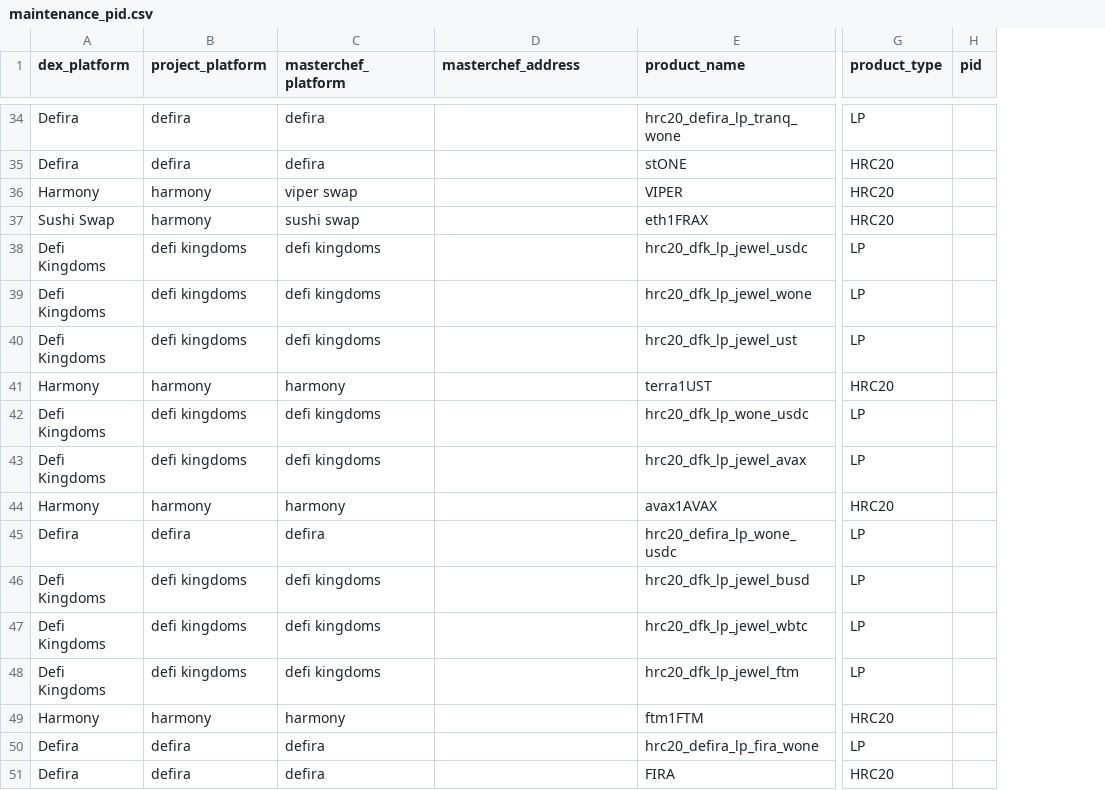
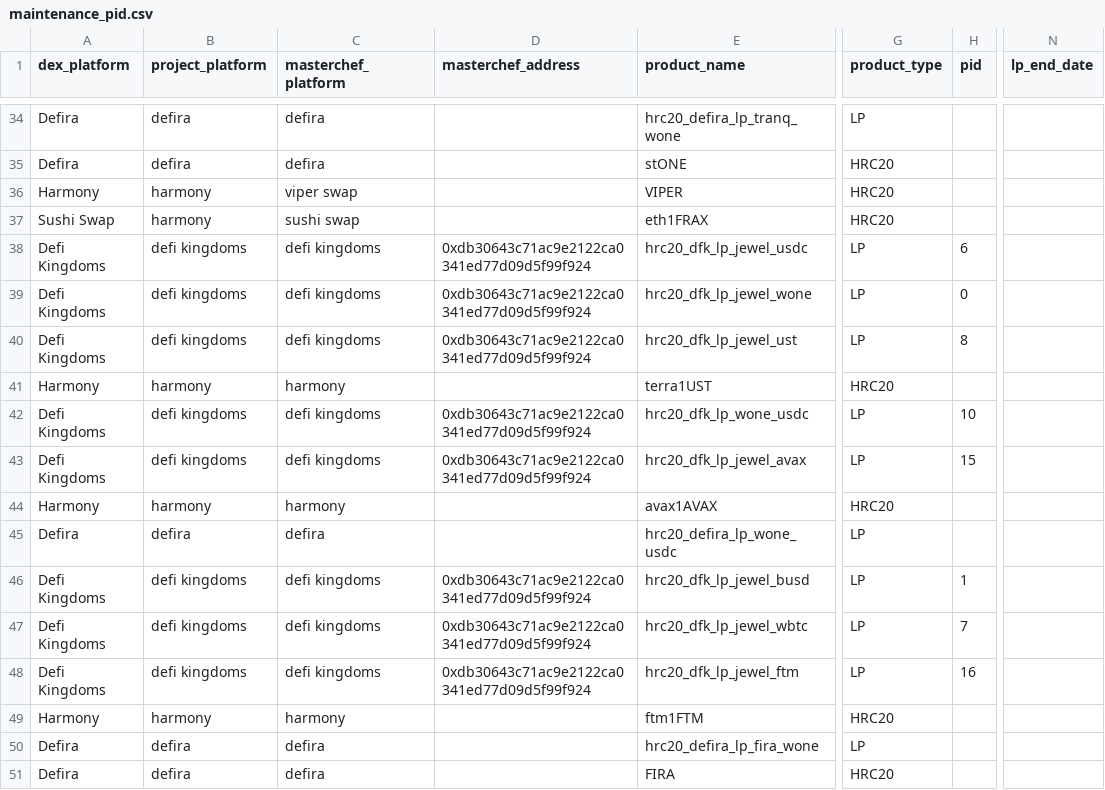
Before and after one commit to jhorbino93/valc_sandpit, a CSV file: dbMaster/dbReference/maintenance_pid.csv, drawn as a sheet; only a part is shown, gaps mark what is left out; the diff covers the shown part only; the diff names each change by its address in the sheet, - before the commit and + after, or states it on an @@ line.

```diff
--- a/dbMaster/dbReference/maintenance_pid.csv
+++ b/dbMaster/dbReference/maintenance_pid.csv
+column N (lp_end_date), empty
-D38:D40 (masterchef_address): (empty)
+D38:D40 (masterchef_address): 0xdb30643c71ac9e2122ca0341ed77d09d5f99f924
-H38 (pid): (empty)
+H38 (pid): 6
-H39 (pid): (empty)
+H39 (pid): 0
-H40 (pid): (empty)
+H40 (pid): 8
-D42:D43 (masterchef_address): (empty)
+D42:D43 (masterchef_address): 0xdb30643c71ac9e2122ca0341ed77d09d5f99f924
-H42 (pid): (empty)
+H42 (pid): 10
-H43 (pid): (empty)
+H43 (pid): 15
-D46:D48 (masterchef_address): (empty)
+D46:D48 (masterchef_address): 0xdb30643c71ac9e2122ca0341ed77d09d5f99f924
-H46 (pid): (empty)
+H46 (pid): 1
-H47 (pid): (empty)
+H47 (pid): 7
-H48 (pid): (empty)
+H48 (pid): 16
```
Also changed, not shown: 11 added rows and 32 edited cells elsewhere in this file, dbMaster/dbReference/maintenance_account_balance.csv, dbMaster/dbReference/maintenance_dim_ticker.csv, 21 other files.
